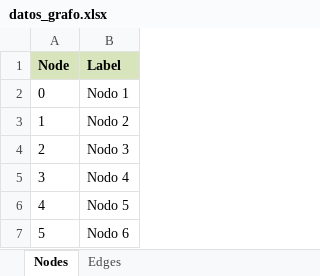
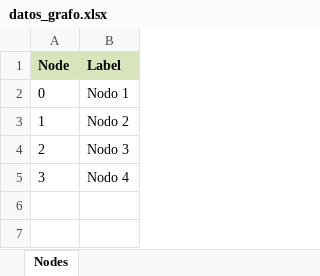
Before and after one commit to danyguancha/proyectoAnalisis, an Excel workbook: datos_grafo.xlsx, sheet Nodes, drawn as a sheet; values as stored, in another font and other column widths than the file's, no borders; the diff names each change by its address in the sheet, - before the commit and + after, or states it on an @@ line.

```diff
--- a/datos_grafo.xlsx (sheet Nodes)
+++ b/datos_grafo.xlsx (sheet Nodes)
-sheet tab: Edges
-row 6: 4 | Nodo 5
-row 7: 5 | Nodo 6
```
Also changed, not shown: 9 other files.
